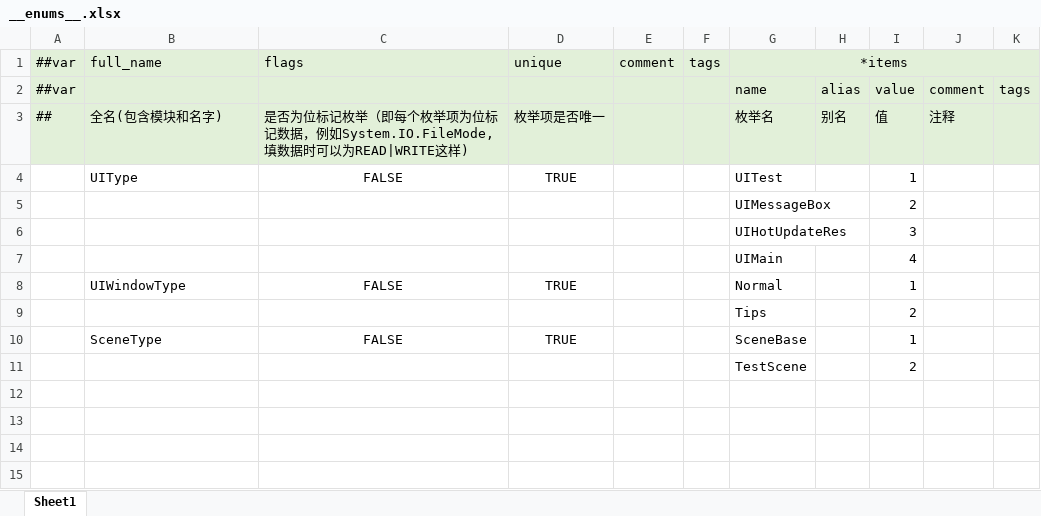
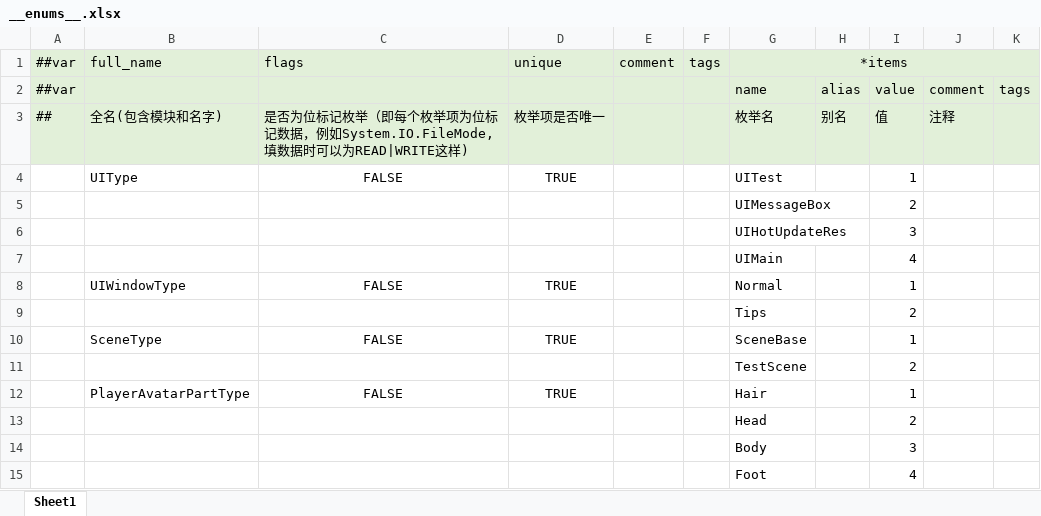
Before and after one commit to code10088/HelloWorld, an Excel workbook: Luban/Datas/__enums__.xlsx, sheet Sheet1, drawn as a sheet; values as stored, in another font and other column widths than the file's, no borders; the diff names each change by its address in the sheet, - before the commit and + after, or states it on an @@ line.

```diff
--- a/Luban/Datas/__enums__.xlsx (sheet Sheet1)
+++ b/Luban/Datas/__enums__.xlsx (sheet Sheet1)
+row 12:  | PlayerAvatarPartType | FALSE | TRUE |  |  | Hair |  | 1
+row 13:  |  |  |  |  |  | Head |  | 2
+row 14:  |  |  |  |  |  | Body |  | 3
+row 15:  |  |  |  |  |  | Foot |  | 4
```
Also changed, not shown: Luban/Datas/__tables__.xlsx, 21 other files.
